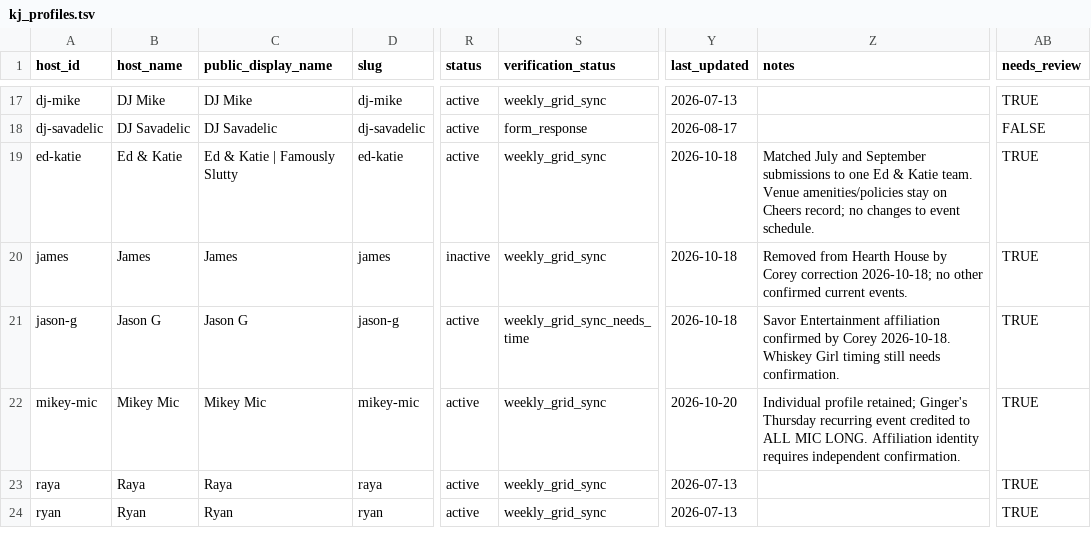
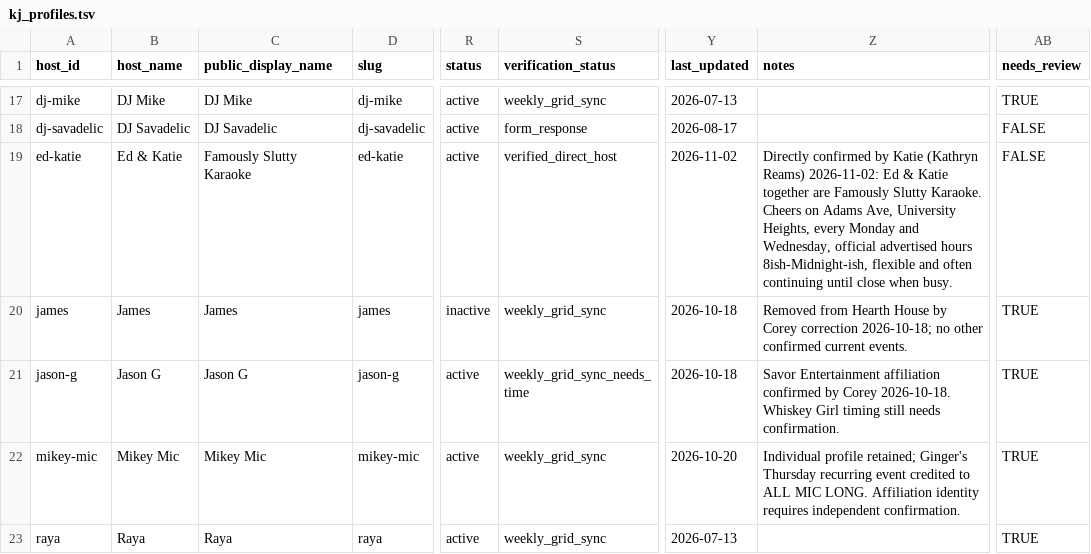
Before and after one commit to whiteinkcreates/singhub, a TSV file: public/data/kj_profiles.tsv, drawn as a sheet; only a part is shown, gaps mark what is left out; the shorter side is filled out with more unchanged rows; the diff names each change by its address in the sheet, - before the commit and + after, or states it on an @@ line.

```diff
--- a/public/data/kj_profiles.tsv
+++ b/public/data/kj_profiles.tsv
-C19 (public_display_name): Ed & Katie | Famously Slutty
+C19 (public_display_name): Famously Slutty Karaoke
-S19 (verification_status): weekly_grid_sync
+S19 (verification_status): verified_direct_host
-Y19 (last_updated): 2026-10-18
+Y19 (last_updated): 2026-11-02
-Z19 (notes): Matched July and September submissions to one Ed & Katie team. Venue amenities/policies stay on Cheers record; no changes to event schedule.
+Z19 (notes): Directly confirmed by Katie (Kathryn Reams) 2026-11-02: Ed & Katie together are Famously Slutty Karaoke. Cheers on Adams Ave, University Heights, every Monday and Wednesday, official advertised hours 8ish-Midnight-ish, flexible and often continuing until close when busy.
-AB19 (needs_review): TRUE
+AB19 (needs_review): FALSE
```
Also changed, not shown: public/data/events_by_night.tsv, public/data/venues.tsv, 3 other files.
